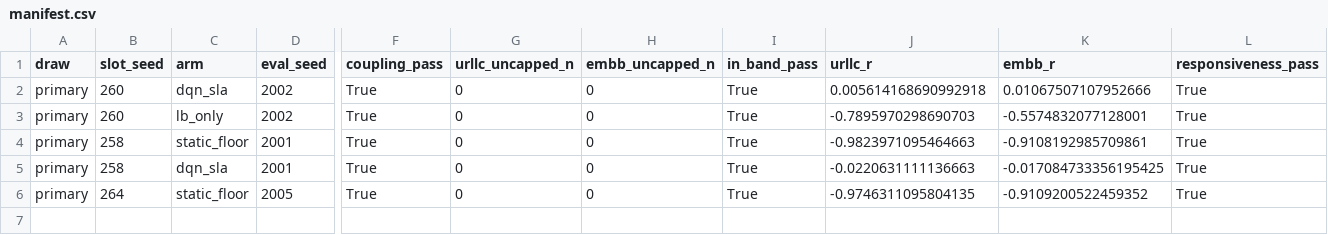
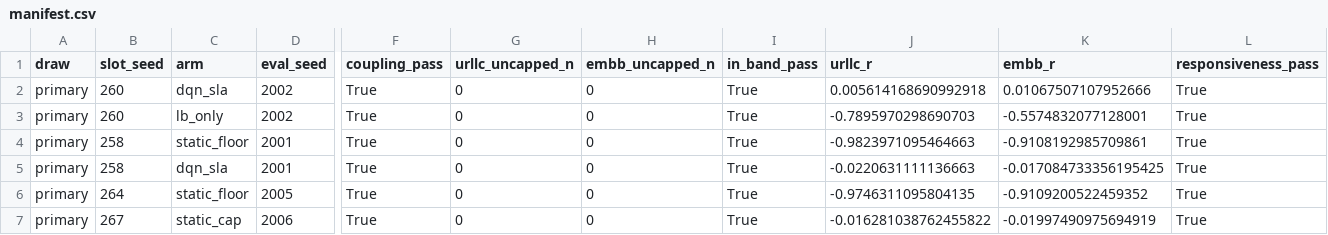
Before and after one commit to TU0381584/S4_S5, a CSV file: experiments/results/m47_pf21c/manifest.csv, drawn as a sheet; only a part is shown, gaps mark what is left out; rows hold the shown columns only; the diff names each change by its address in the sheet, - before the commit and + after, or states it on an @@ line.

```diff
--- a/experiments/results/m47_pf21c/manifest.csv
+++ b/experiments/results/m47_pf21c/manifest.csv
+row 7: primary | 267 | static_cap | 2006 | True | 0 | 0 | True | -0.016281038762455822 | -0.01997490975694919 | True
```
Also changed, not shown: 5 other files.
